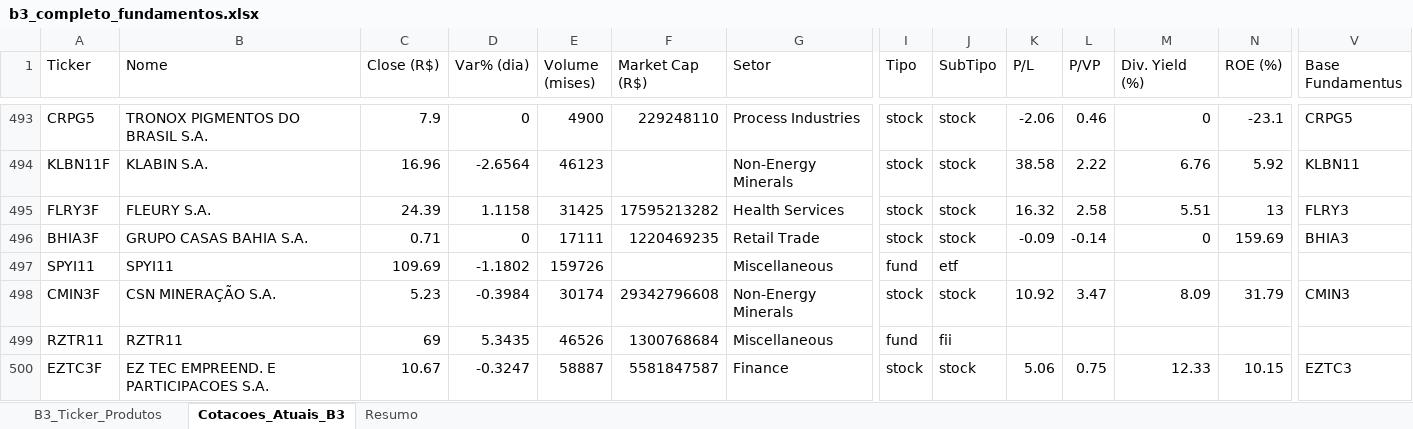
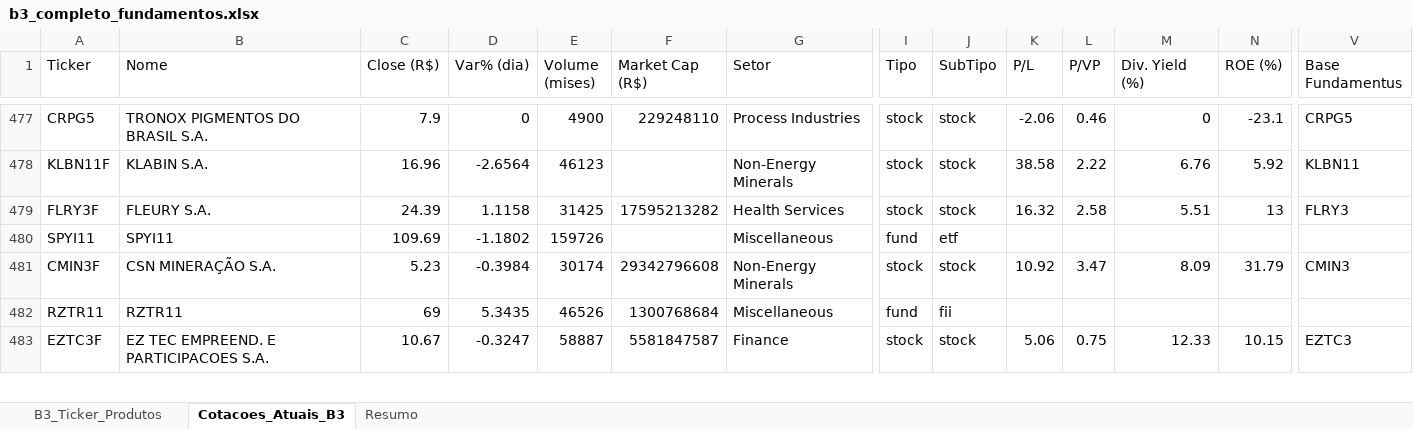
Before and after one commit to gratinomaster/dinheiro, an Excel workbook: b3_completo_fundamentos.xlsx, sheet Cotacoes_Atuais_B3, drawn as a sheet; only a part is shown, gaps mark what is left out; values as stored, in another font and other column widths than the file's, no borders; rows hold the shown columns only; the diff covers the shown part only; the diff names each change by its address in the sheet, - before the commit and + after, or states it on an @@ line.

```diff
--- a/b3_completo_fundamentos.xlsx (sheet Cotacoes_Atuais_B3)
+++ b/b3_completo_fundamentos.xlsx (sheet Cotacoes_Atuais_B3)
-row 496: BHIA3F | GRUPO CASAS BAHIA S.A. | 0.71 | 0 | 17111 | 1220469235 | Retail Trade | stock | stock | -0.09 | -0.14 | 0 | 159.69 | BHIA3
```
Also changed, not shown: 58 removed rows elsewhere in this sheet, 1 other file.
